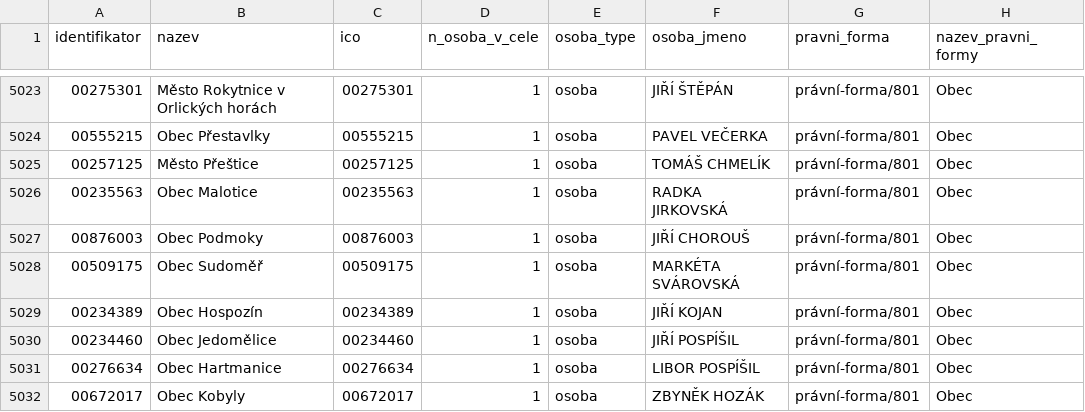
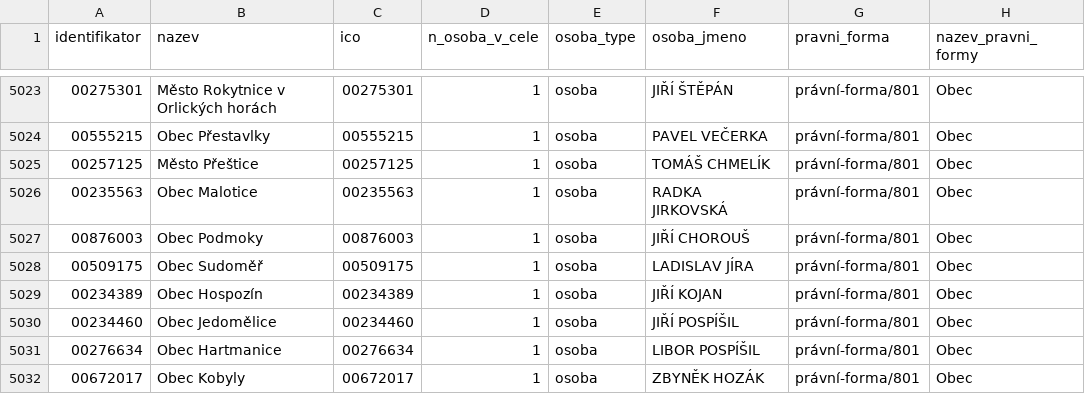
Before and after one commit to skvrnami/mayors2, a CSV file: output/soucasni_starostove_hejtmani.csv, drawn as a sheet; only a part is shown, gaps mark what is left out.

```diff
--- a/output/soucasni_starostove_hejtmani.csv
+++ b/output/soucasni_starostove_hejtmani.csv
@@ -5027,3 +5027,3 @@
 "00876003","Obec Podmoky","00876003",1,"osoba","JIŘÍ CHOROUŠ","právní-forma/801","Obec"
-"00509175","Obec Sudoměř","00509175",1,"osoba","MARKÉTA SVÁROVSKÁ","právní-forma/801","Obec"
+"00509175","Obec Sudoměř","00509175",1,"osoba","LADISLAV JÍRA","právní-forma/801","Obec"
 "00234389","Obec Hospozín","00234389",1,"osoba","JIŘÍ KOJAN","právní-forma/801","Obec"
```
Also changed, not shown: 2 other files.
